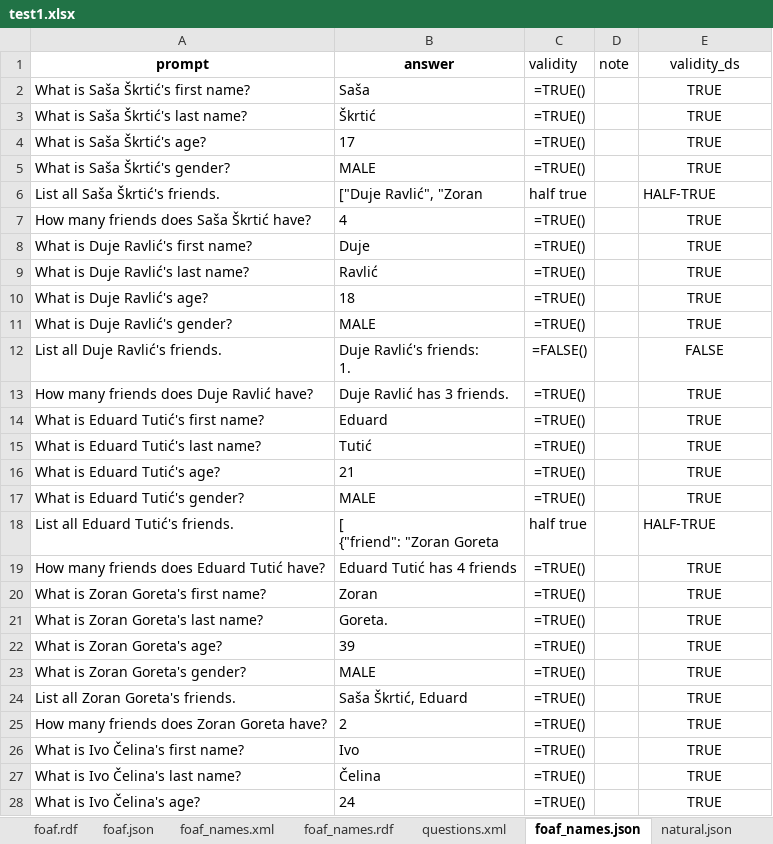
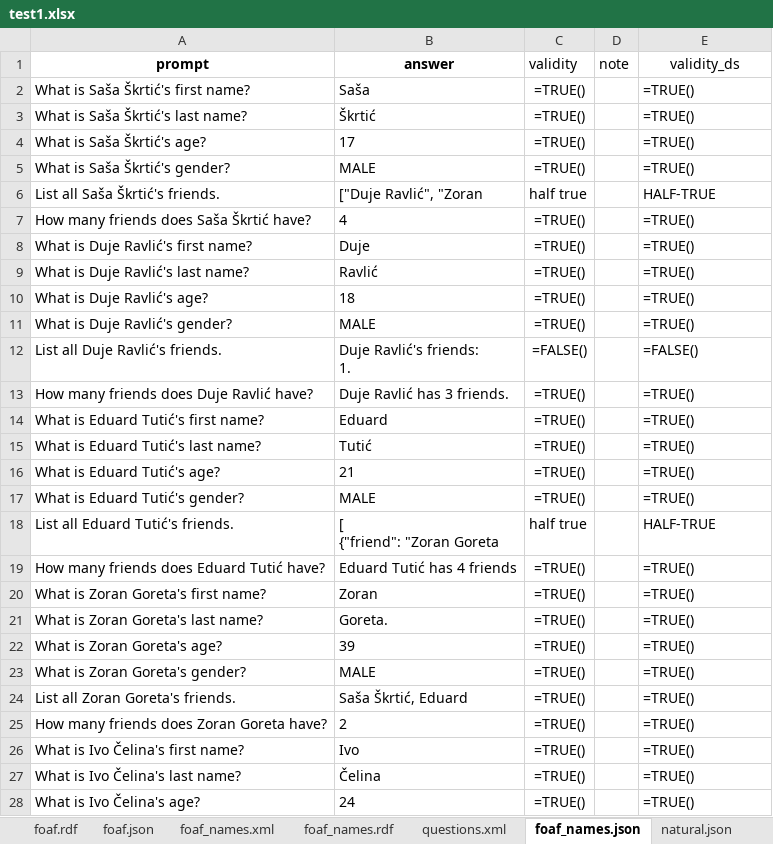
Before and after one commit to SvenLeoKupres/custom_foaf_dataset, an Excel workbook: experiment3/test1.xlsx, sheet foaf_names.json, drawn as a sheet; only a part is shown; values as stored, in another font and other column widths than the file's, no borders; formulas are shown in place of their values; the diff covers the shown part only; the diff names each change by its address in the sheet, - before the commit and + after, or states it on an @@ line.

```diff
--- a/experiment3/test1.xlsx (sheet foaf_names.json)
+++ b/experiment3/test1.xlsx (sheet foaf_names.json)
-E2:E5 (validity_ds): TRUE
+E2:E5 (validity_ds): =TRUE()
-E2:E5 alignment: center
+E2:E5 alignment: left
-E7:E11 (validity_ds): TRUE
+E7:E11 (validity_ds): =TRUE()
-E7:E17 alignment: center
+E7:E17 alignment: left
-E12 (validity_ds): FALSE
+E12 (validity_ds): =FALSE()
-E13:E17 (validity_ds): TRUE
+E13:E17 (validity_ds): =TRUE()
-E19:E28 (validity_ds): TRUE
+E19:E28 (validity_ds): =TRUE()
-E19:E28 alignment: center
+E19:E28 alignment: left
```
Also changed, not shown: 31 edited cells and cell formats elsewhere in this sheet, sheet foaf_no_surname.xml, sheet natural.json, sheet foaf_names.rdf, sheet foaf_names.xml, sheet foaf.json, sheet questions.xml, 1 more sheet, experiment6/test2.xlsx.
